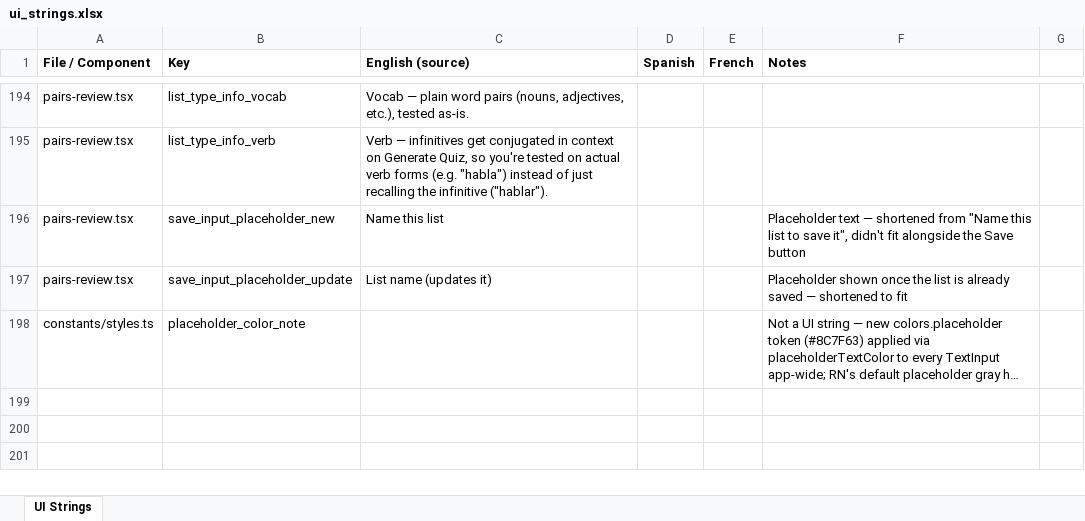
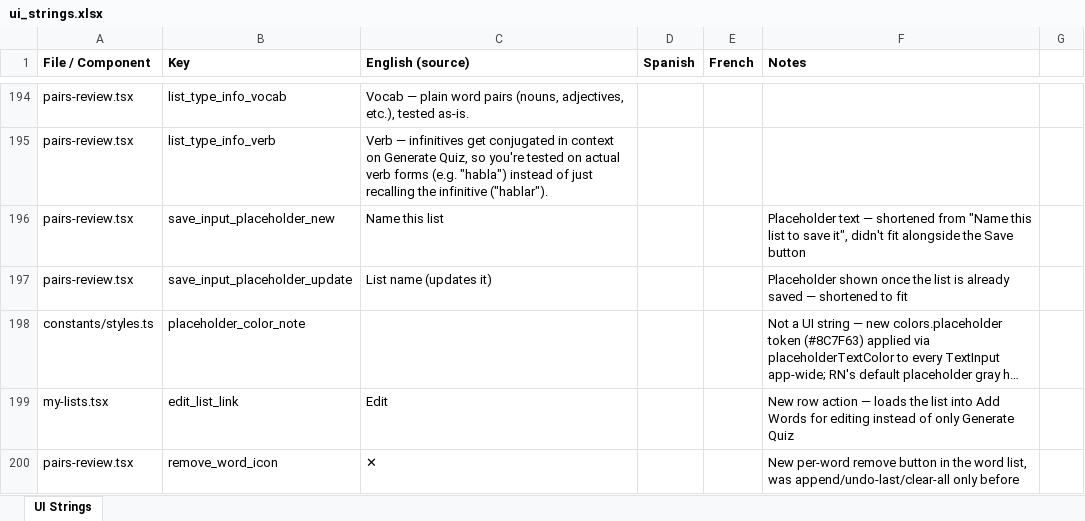
Before and after one commit to roycefum/langreps-app, an Excel workbook: localization/ui_strings.xlsx, sheet UI Strings, drawn as a sheet; only a part is shown, gaps mark what is left out; long unchanged cells end in …; values as stored, in another font and other column widths than the file's, no borders; the diff names each change by its address in the sheet, - before the commit and + after, or states it on an @@ line.

Commit message:
Add saved-list editing: Edit link on My Lists, per-word remove
Previously a saved list could only be quizzed or deleted, never
edited. My Lists rows gain an "Edit" action that loads the list into
Add Words (reusing save-by-name's existing update-in-place behavior)
instead of always jumping to Generate Quiz. PairsReview's word list
also gains a per-row "✕" remove button — previously the only removal
options were Undo last (most recent only) or Clear list (everything).

```diff
--- a/localization/ui_strings.xlsx (sheet UI Strings)
+++ b/localization/ui_strings.xlsx (sheet UI Strings)
+row 199: my-lists.tsx | edit_list_link | Edit |  |  | New row action — loads the list into Add Words for editing instead of only Generate Quiz
+row 200: pairs-review.tsx | remove_word_icon | ✕ |  |  | New per-word remove button in the word list, was append/undo-last/clear-all only before
```
Also changed, not shown: 3 other files.
